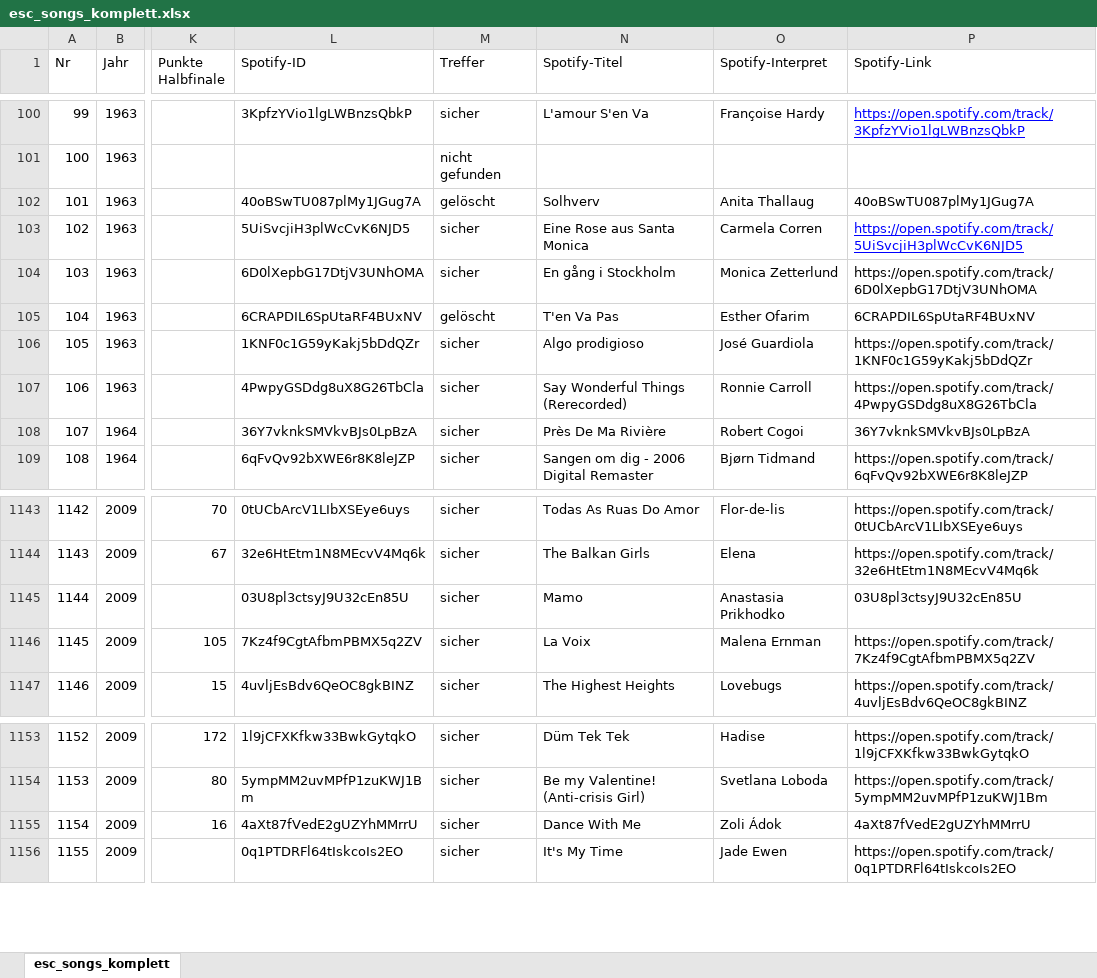
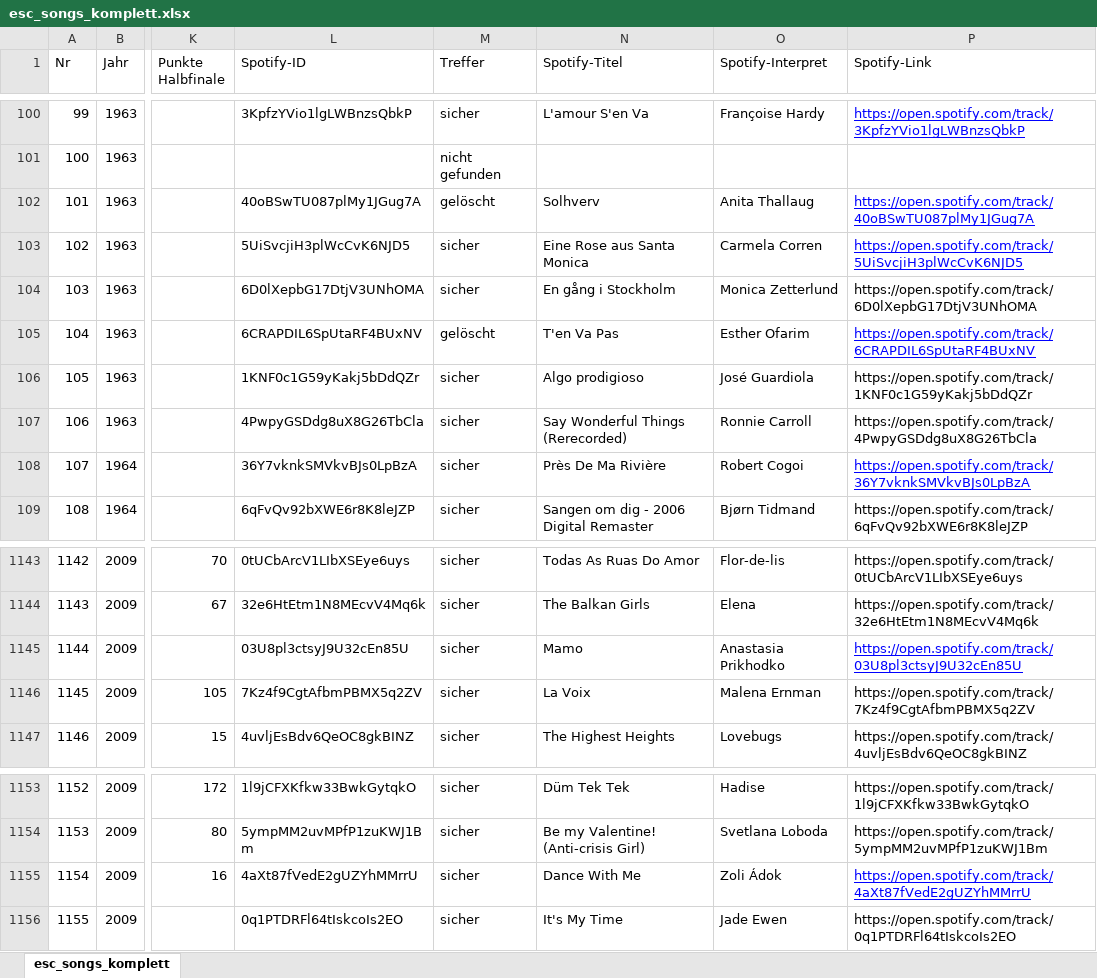
Before and after one commit to freesey/Eurostar, an Excel workbook: esc_songs_komplett.xlsx, sheet esc_songs_komplett, drawn as a sheet; only a part is shown, gaps mark what is left out; values as stored, in another font and other column widths than the file's, no borders; conditional formats not drawn; the diff names each change by its address in the sheet, - before the commit and + after, or states it on an @@ line.

Commit message:
Add files via upload

```diff
--- a/esc_songs_komplett.xlsx (sheet esc_songs_komplett)
+++ b/esc_songs_komplett.xlsx (sheet esc_songs_komplett)
-P102 (Spotify-Link): 40oBSwTU087plMy1JGug7A
+P102 (Spotify-Link): https://open.spotify.com/track/40oBSwTU087plMy1JGug7A
@@ P102 underline: off → on, text colour: black → #0000FF @@
-P105 (Spotify-Link): 6CRAPDIL6SpUtaRF4BUxNV
+P105 (Spotify-Link): https://open.spotify.com/track/6CRAPDIL6SpUtaRF4BUxNV
@@ P105 underline: off → on, text colour: black → #0000FF @@
-P108 (Spotify-Link): 36Y7vknkSMVkvBJs0LpBzA
+P108 (Spotify-Link): https://open.spotify.com/track/36Y7vknkSMVkvBJs0LpBzA
@@ P108 underline: off → on, text colour: black → #0000FF @@
-P1145 (Spotify-Link): 03U8pl3ctsyJ9U32cEn85U
+P1145 (Spotify-Link): https://open.spotify.com/track/03U8pl3ctsyJ9U32cEn85U
@@ P1145 underline: off → on, text colour: black → #0000FF @@
-P1155 (Spotify-Link): 4aXt87fVedE2gUZYhMMrrU
+P1155 (Spotify-Link): https://open.spotify.com/track/4aXt87fVedE2gUZYhMMrrU
@@ P1155 underline: off → on, text colour: black → #0000FF @@
```
